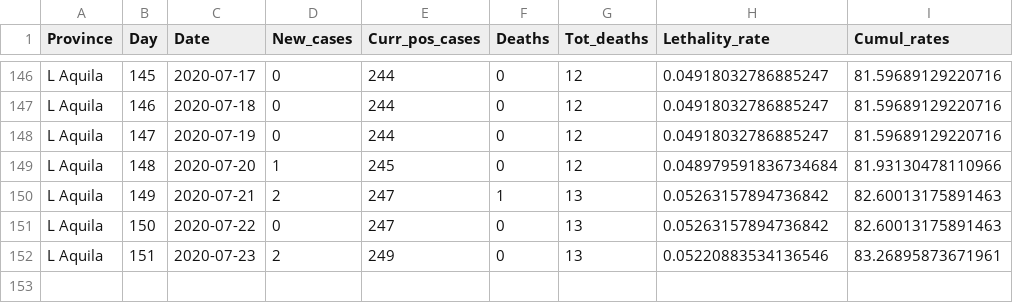
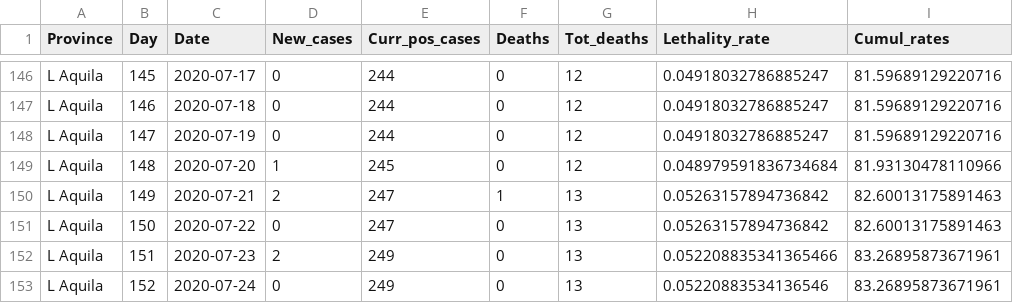
Before and after one commit to CEEDS-DEMM/COVID-Pro-Dataset, a CSV file: Deaths_Abruzzo/l_aquila.csv, drawn as a sheet; only a part is shown, gaps mark what is left out.

```diff
--- a/Deaths_Abruzzo/l_aquila.csv
+++ b/Deaths_Abruzzo/l_aquila.csv
@@ -151,2 +151,3 @@ L Aquila,149,2020-07-21,2,247,1,13,0.05263157894736842,82.60013175891463
 L Aquila,150,2020-07-22,0,247,0,13,0.05263157894736842,82.60013175891463
-L Aquila,151,2020-07-23,2,249,0,13,0.05220883534136546,83.26895873671961
+L Aquila,151,2020-07-23,2,249,0,13,0.052208835341365466,83.26895873671961
+L Aquila,152,2020-07-24,0,249,0,13,0.05220883534136546,83.26895873671961
```
Also changed, not shown: Deaths_Calabria/cosenza.csv, Deaths_Emilia-Romagna/ravenna.csv, 43 other files.
